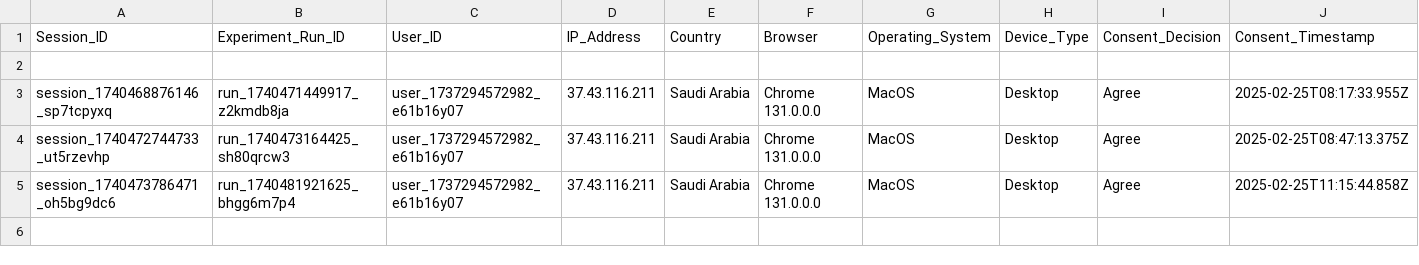
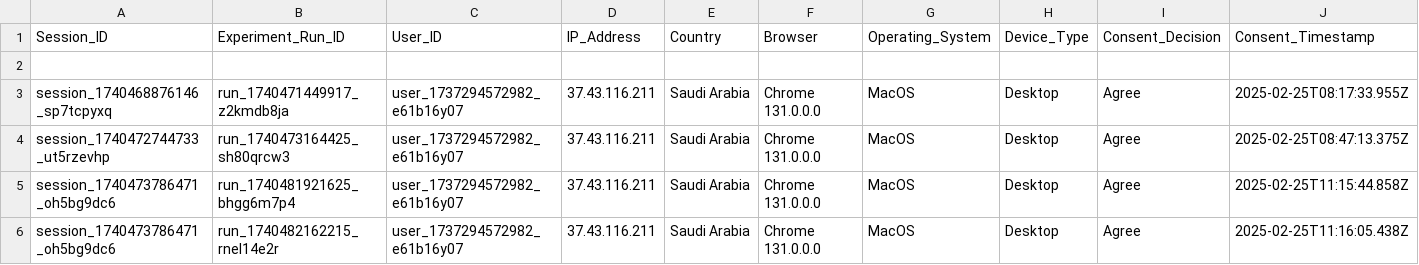
Before and after one commit to MARAM701/tracking-server, a CSV file: data/user_decisions.csv, drawn as a sheet; only a part is shown; rows hold the shown columns only; the diff names each change by its address in the sheet, - before the commit and + after, or states it on an @@ line.

Commit message:
Update tracking data

```diff
--- a/data/user_decisions.csv
+++ b/data/user_decisions.csv
+row 6: session_1740473786471_oh5bg9dc6 | run_1740482162215_rnel14e2r | user_1737294572982_e61b16y07 | 37.43.116.211 | Saudi Arabia | Chrome 131.0.0.0 | MacOS | Desktop | Agree | 2025-02-25T11:16:05.438Z
```
